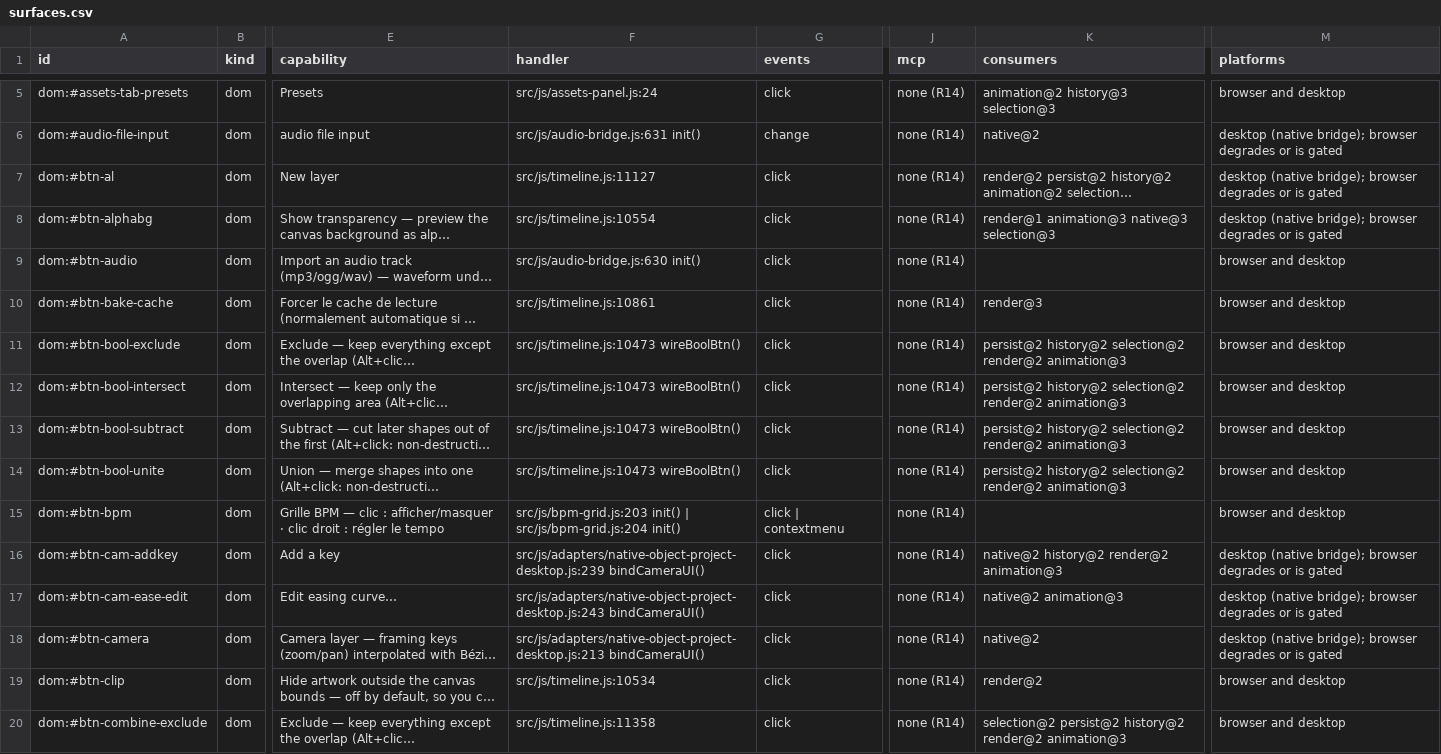
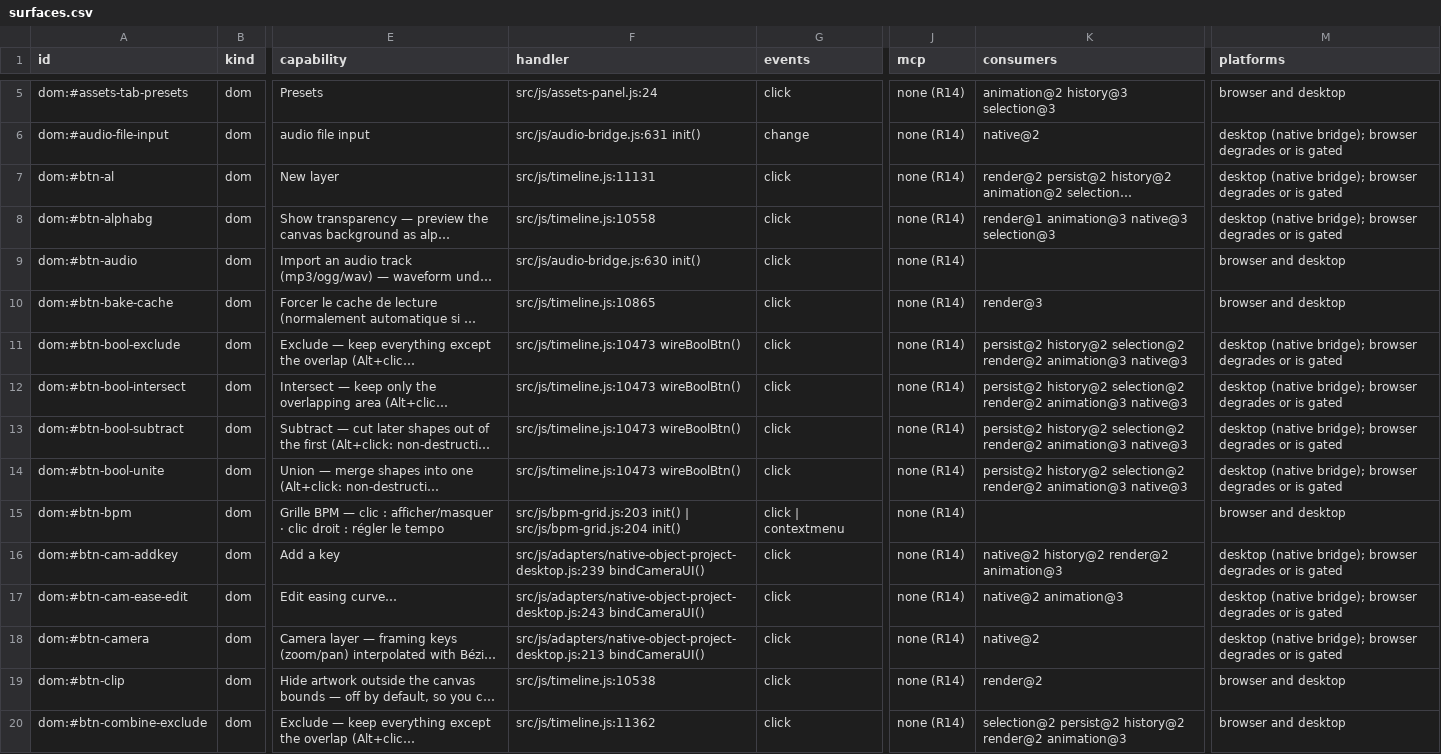
Before and after one commit to mysteropodes/nemo, a CSV file: engineering/inventory/surfaces.csv, drawn as a sheet; only a part is shown, gaps mark what is left out; long unchanged cells end in …; the diff covers the shown part only; the diff names each change by its address in the sheet, - before the commit and + after, or states it on an @@ line.

```diff
--- a/engineering/inventory/surfaces.csv
+++ b/engineering/inventory/surfaces.csv
-F7 (handler): src/js/timeline.js:11127
+F7 (handler): src/js/timeline.js:11131
-F8 (handler): src/js/timeline.js:10554
+F8 (handler): src/js/timeline.js:10558
-F10 (handler): src/js/timeline.js:10861
+F10 (handler): src/js/timeline.js:10865
-K11:K14 (consumers): …render@2 animation@3
+K11:K14 (consumers): …render@2 animation@3 native@3
-M11:M14 (platforms): browser and desktop
+M11:M14 (platforms): desktop (native bridge); browser degrades or is gated
-F19 (handler): src/js/timeline.js:10534
+F19 (handler): src/js/timeline.js:10538
-F20 (handler): src/js/timeline.js:11358
+F20 (handler): src/js/timeline.js:11362
```
Also changed, not shown: 145 edited cells elsewhere in this file, 3 other files.
